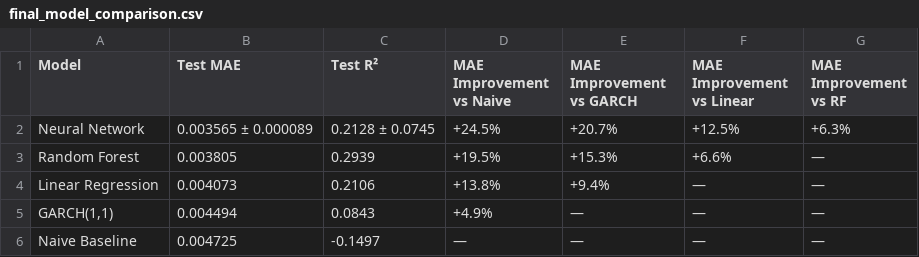
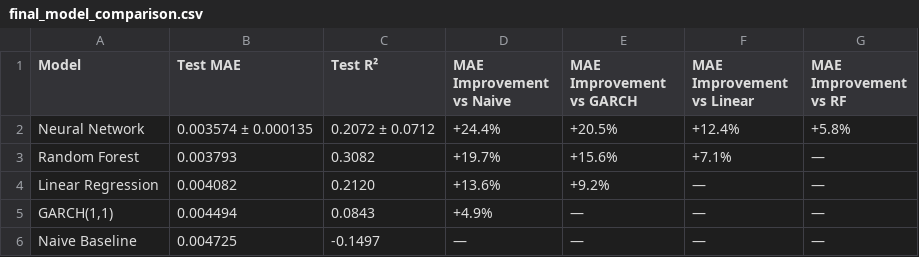
Before and after one commit to noellerpaula/gbm_vs_sp500, a CSV file: results/final_model_comparison.csv, drawn as a sheet.

```diff
--- a/results/final_model_comparison.csv
+++ b/results/final_model_comparison.csv
@@ -1,5 +1,5 @@
 Model,Test MAE,Test R²,MAE Improvement vs Naive,MAE Improvement vs GARCH,MAE Improvement vs Linear,MAE Improvement vs RF
-Neural Network,0.003565 ± 0.000089,0.2128 ± 0.0745,+24.5%,+20.7%,+12.5%,+6.3%
-Random Forest,0.003805,0.2939,+19.5%,+15.3%,+6.6%,—
-Linear Regression,0.004073,0.2106,+13.8%,+9.4%,—,—
+Neural Network,0.003574 ± 0.000135,0.2072 ± 0.0712,+24.4%,+20.5%,+12.4%,+5.8%
+Random Forest,0.003793,0.3082,+19.7%,+15.6%,+7.1%,—
+Linear Regression,0.004082,0.2120,+13.6%,+9.2%,—,—
 "GARCH(1,1)",0.004494,0.0843,+4.9%,—,—,—
```
Also changed, not shown: results/architecture_results.csv, results/architecture_results_partial.csv, 5 other files.
